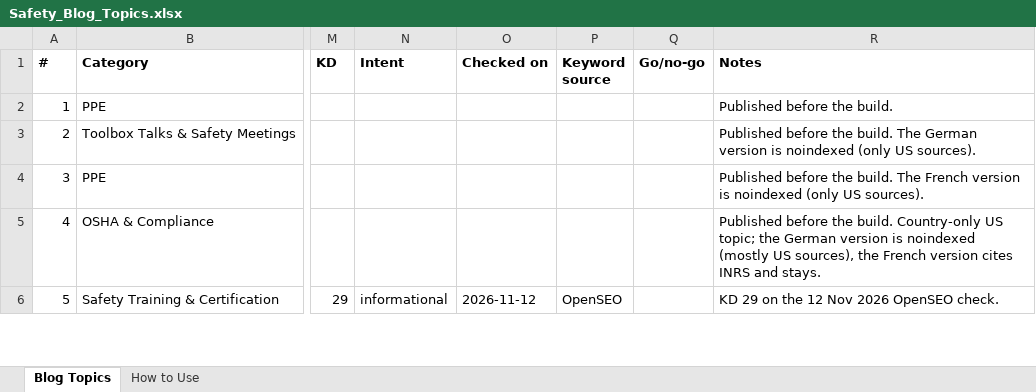
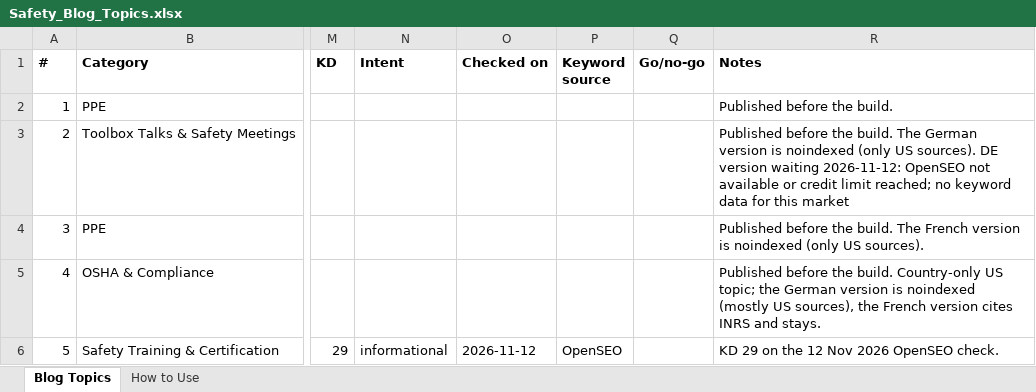
Before and after one commit to pauljomy/safetyindex, an Excel workbook: docs/Safety_Blog_Topics.xlsx, sheet Blog Topics, drawn as a sheet; only a part is shown, gaps mark what is left out; values as stored, in another font and other column widths than the file's, no borders; the diff names each change by its address in the sheet, - before the commit and + after, or states it on an @@ line.

```diff
--- a/docs/Safety_Blog_Topics.xlsx (sheet Blog Topics)
+++ b/docs/Safety_Blog_Topics.xlsx (sheet Blog Topics)
-R3 (Notes): …US sources).
+R3 (Notes): …US sources). DE version waiting 2026-11-12: OpenSEO not available or credit limit reached; no keyword data for this market
```
